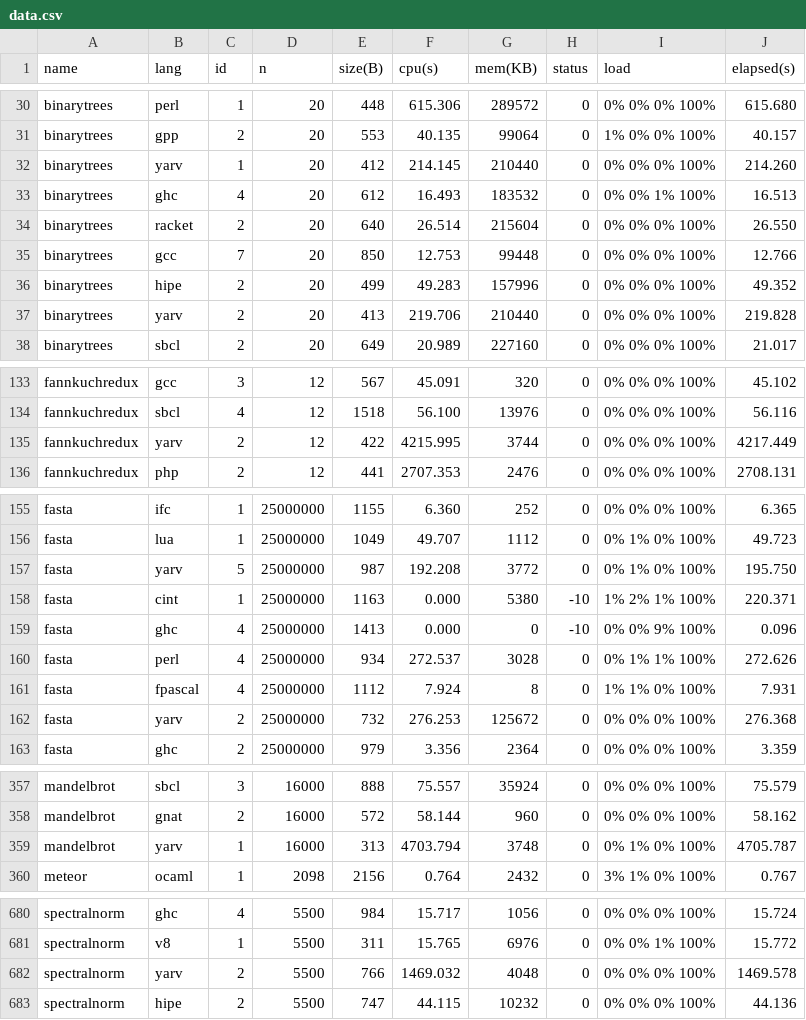
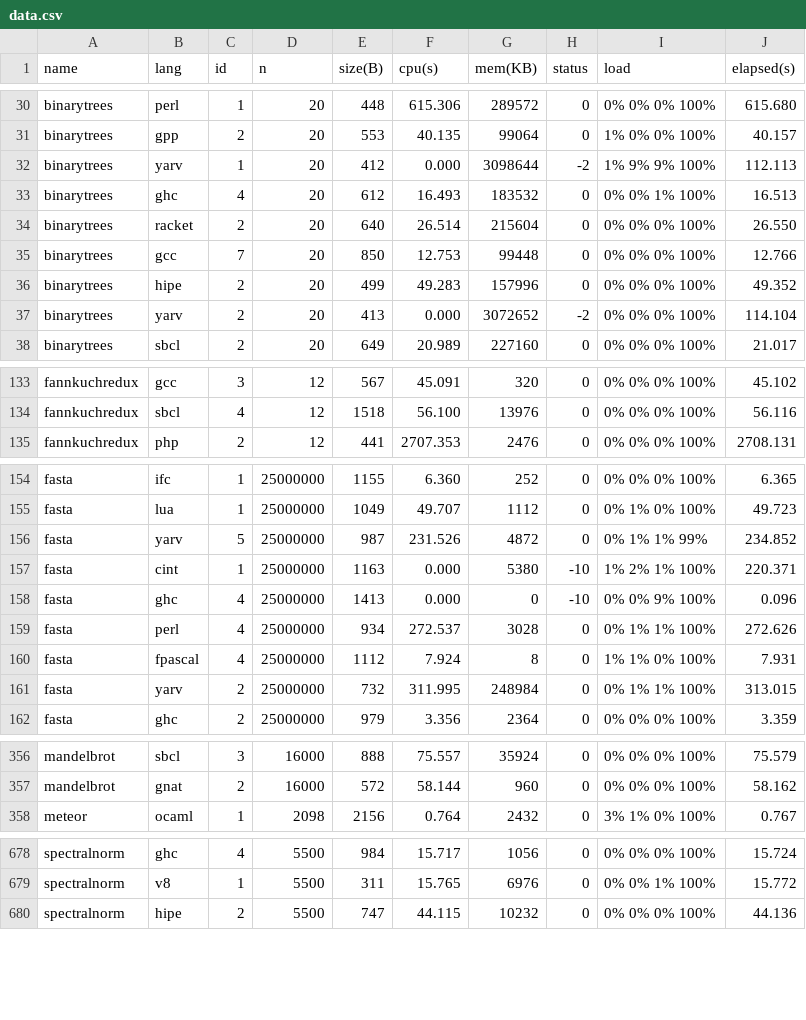
Before and after one commit to Dundee/benchmarksgame, a CSV file: website/websites/u32/data/data.csv, drawn as a sheet; only a part is shown, gaps mark what is left out; the diff covers the shown part only.

```diff
--- a/website/websites/u32/data/data.csv
+++ b/website/websites/u32/data/data.csv
@@ -31,3 +31,3 @@ binarytrees,perl,1,20,448,615.306,289572,0,0% 0% 0% 100%,615.680
 binarytrees,gpp,2,20,553,40.135,99064,0,1% 0% 0% 100%,40.157
-binarytrees,yarv,1,20,412,214.145,210440,0,0% 0% 0% 100%,214.260
+binarytrees,yarv,1,20,412,0.000,3098644,-2,1% 9% 9% 100%,112.113
 binarytrees,ghc,4,20,612,16.493,183532,0,0% 0% 1% 100%,16.513
@@ -36,3 +36,3 @@ binarytrees,gcc,7,20,850,12.753,99448,0,0% 0% 0% 100%,12.766
 binarytrees,hipe,2,20,499,49.283,157996,0,0% 0% 0% 100%,49.352
-binarytrees,yarv,2,20,413,219.706,210440,0,0% 0% 0% 100%,219.828
+binarytrees,yarv,2,20,413,0.000,3072652,-2,0% 0% 0% 100%,114.104
 binarytrees,sbcl,2,20,649,20.989,227160,0,0% 0% 0% 100%,21.017
@@ -134,3 +134,2 @@ fannkuchredux,gcc,3,12,567,45.091,320,0,0% 0% 0% 100%,45.102
 fannkuchredux,sbcl,4,12,1518,56.100,13976,0,0% 0% 0% 100%,56.116
-fannkuchredux,yarv,2,12,422,4215.995,3744,0,0% 0% 0% 100%,4217.449
 fannkuchredux,php,2,12,441,2707.353,2476,0,0% 0% 0% 100%,2708.131
@@ -156,3 +155,3 @@ fasta,ifc,1,25000000,1155,6.360,252,0,0% 0% 0% 100%,6.365
 fasta,lua,1,25000000,1049,49.707,1112,0,0% 1% 0% 100%,49.723
-fasta,yarv,5,25000000,987,192.208,3772,0,0% 1% 0% 100%,195.750
+fasta,yarv,5,25000000,987,231.526,4872,0,0% 1% 1% 99%,234.852
 fasta,cint,1,25000000,1163,0.000,5380,-10,1% 2% 1% 100%,220.371
@@ -161,3 +160,3 @@ fasta,perl,4,25000000,934,272.537,3028,0,0% 1% 1% 100%,272.626
 fasta,fpascal,4,25000000,1112,7.924,8,0,1% 1% 0% 100%,7.931
-fasta,yarv,2,25000000,732,276.253,125672,0,0% 0% 0% 100%,276.368
+fasta,yarv,2,25000000,732,311.995,248984,0,0% 1% 1% 100%,313.015
 fasta,ghc,2,25000000,979,3.356,2364,0,0% 0% 0% 100%,3.359
@@ -358,3 +357,2 @@ mandelbrot,sbcl,3,16000,888,75.557,35924,0,0% 0% 0% 100%,75.579
 mandelbrot,gnat,2,16000,572,58.144,960,0,0% 0% 0% 100%,58.162
-mandelbrot,yarv,1,16000,313,4703.794,3748,0,0% 1% 0% 100%,4705.787
 meteor,ocaml,1,2098,2156,0.764,2432,0,3% 1% 0% 100%,0.767
@@ -681,3 +679,2 @@ spectralnorm,ghc,4,5500,984,15.717,1056,0,0% 0% 0% 100%,15.724
 spectralnorm,v8,1,5500,311,15.765,6976,0,0% 0% 1% 100%,15.772
-spectralnorm,yarv,2,5500,766,1469.032,4048,0,0% 0% 0% 100%,1469.578
 spectralnorm,hipe,2,5500,747,44.115,10232,0,0% 0% 0% 100%,44.136
```
Also changed, not shown: 60 edited cells elsewhere in this file, website/websites/u32/data/ndata.csv, 28 other files.
